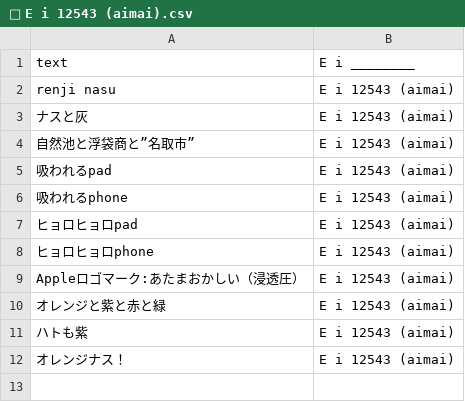
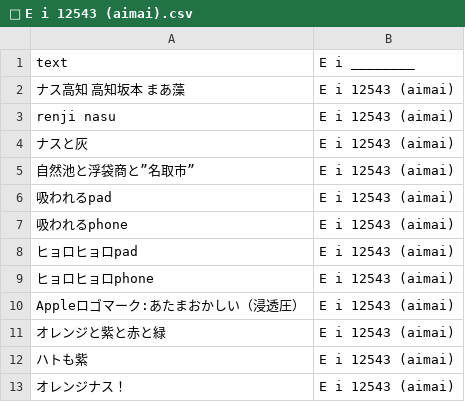
Before and after one commit to FruityheartGarden/E_I____, a CSV file: E i 12543 (aimai)/📙 E i 12543 (aimai).csv, drawn as a sheet.

Commit message:
🍆 📙 E i 12543 (aimai).csv

```diff
--- a/E i 12543 (aimai)/📙 E i 12543 (aimai).csv
+++ b/E i 12543 (aimai)/📙 E i 12543 (aimai).csv
@@ -1,2 +1,3 @@
 text, E i ________
+ナス高知　高知坂本　まあ藻, E i 12543 (aimai)
 renji nasu, E i 12543 (aimai)
```
